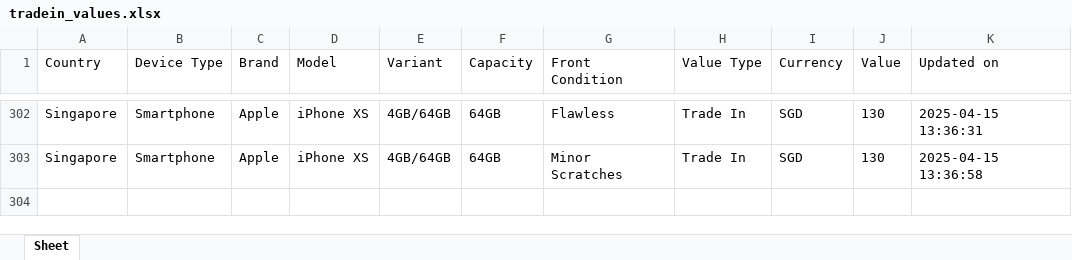
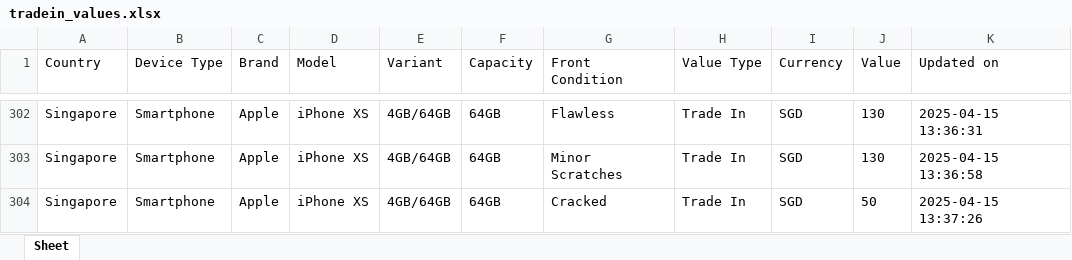
Before and after one commit to Ashutoshmitra/TradeBot, an Excel workbook: tradein_values.xlsx, sheet Sheet, drawn as a sheet; only a part is shown, gaps mark what is left out; values as stored, in another font and other column widths than the file's, no borders; the diff names each change by its address in the sheet, - before the commit and + after, or states it on an @@ line.

```diff
--- a/tradein_values.xlsx (sheet Sheet)
+++ b/tradein_values.xlsx (sheet Sheet)
+row 304: Singapore | Smartphone | Apple | iPhone XS | 4GB/64GB | 64GB | Cracked | Trade In | SGD | 50 | 2025-04-15 13:37:26
```
